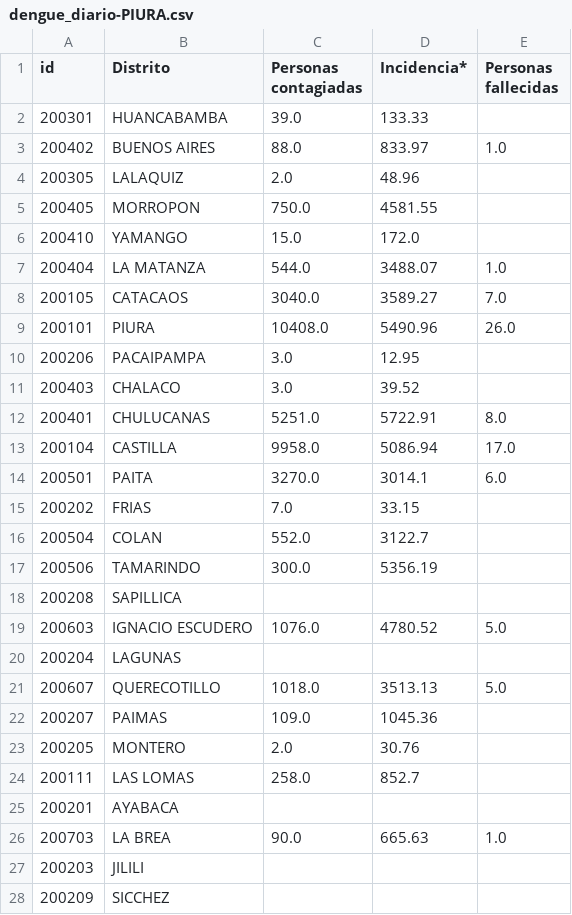
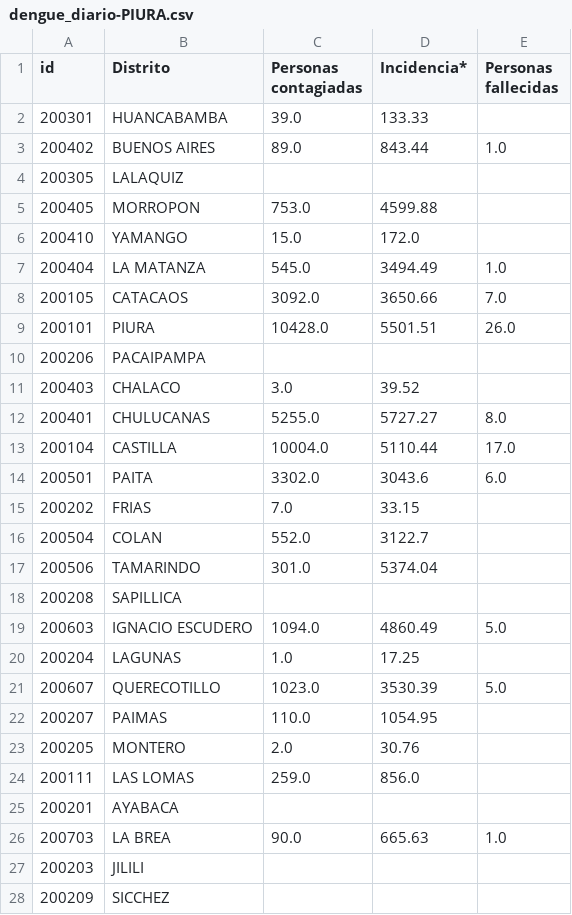
Before and after one commit to jlhuacles/dengue-final, a CSV file: dengue_diario-PIURA.csv, drawn as a sheet; only a part is shown; the diff covers the shown part only.

```diff
--- a/dengue_diario-PIURA.csv
+++ b/dengue_diario-PIURA.csv
@@ -2,24 +2,24 @@ id,Distrito,Personas contagiadas,Incidencia*,Personas fallecidas
 200301,HUANCABAMBA,39.0,133.33,
-200402,BUENOS AIRES,88.0,833.97,1.0
-200305,LALAQUIZ,2.0,48.96,
-200405,MORROPON,750.0,4581.55,
+200402,BUENOS AIRES,89.0,843.44,1.0
+200305,LALAQUIZ,,,
+200405,MORROPON,753.0,4599.88,
 200410,YAMANGO,15.0,172.0,
-200404,LA MATANZA,544.0,3488.07,1.0
-200105,CATACAOS,3040.0,3589.27,7.0
-200101,PIURA,10408.0,5490.96,26.0
-200206,PACAIPAMPA,3.0,12.95,
+200404,LA MATANZA,545.0,3494.49,1.0
+200105,CATACAOS,3092.0,3650.66,7.0
+200101,PIURA,10428.0,5501.51,26.0
+200206,PACAIPAMPA,,,
 200403,CHALACO,3.0,39.52,
-200401,CHULUCANAS,5251.0,5722.91,8.0
-200104,CASTILLA,9958.0,5086.94,17.0
-200501,PAITA,3270.0,3014.1,6.0
+200401,CHULUCANAS,5255.0,5727.27,8.0
+200104,CASTILLA,10004.0,5110.44,17.0
+200501,PAITA,3302.0,3043.6,6.0
 200202,FRIAS,7.0,33.15,
 200504,COLAN,552.0,3122.7,
-200506,TAMARINDO,300.0,5356.19,
+200506,TAMARINDO,301.0,5374.04,
 200208,SAPILLICA,,,
-200603,IGNACIO ESCUDERO,1076.0,4780.52,5.0
-200204,LAGUNAS,,,
-200607,QUERECOTILLO,1018.0,3513.13,5.0
-200207,PAIMAS,109.0,1045.36,
+200603,IGNACIO ESCUDERO,1094.0,4860.49,5.0
+200204,LAGUNAS,1.0,17.25,
+200607,QUERECOTILLO,1023.0,3530.39,5.0
+200207,PAIMAS,110.0,1054.95,
 200205,MONTERO,2.0,30.76,
-200111,LAS LOMAS,258.0,852.7,
+200111,LAS LOMAS,259.0,856.0,
 200201,AYABACA,,,
```
Also changed, not shown: 44 edited cells elsewhere in this file, dengue_diario-ICA.csv, dengue_diario-LIMA.csv, 2 other files.
